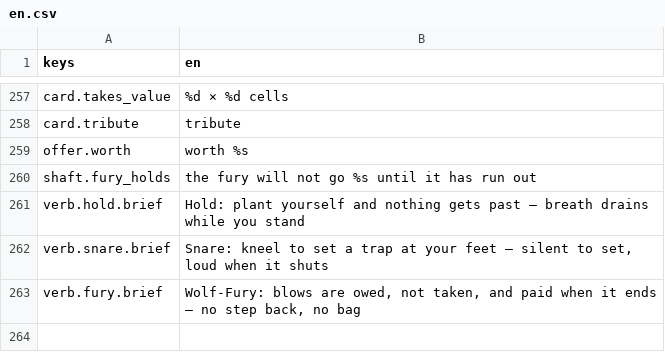
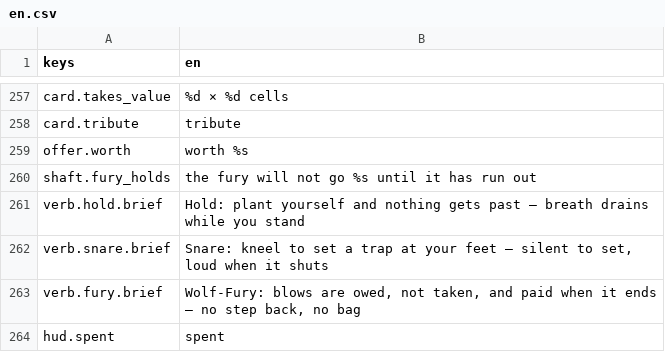
Before and after one commit to JoshuaGessner/she, a CSV file: game/data/locale/en.csv, drawn as a sheet; only a part is shown, gaps mark what is left out; the diff names each change by its address in the sheet, - before the commit and + after, or states it on an @@ line.

```diff
--- a/game/data/locale/en.csv
+++ b/game/data/locale/en.csv
+row 264: hud.spent | spent
```
Also changed, not shown: 5 other files.
